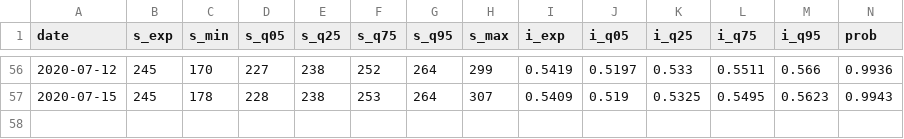
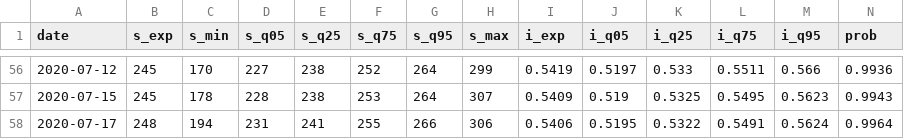
Before and after one commit to CoryMcCartan/us-house-20, a CSV file: docs/history.csv, drawn as a sheet; only a part is shown, gaps mark what is left out; rows hold the shown columns only; the diff names each change by its address in the sheet, - before the commit and + after, or states it on an @@ line.

```diff
--- a/docs/history.csv
+++ b/docs/history.csv
+row 58: 2020-07-17 | 248 | 194 | 231 | 241 | 255 | 266 | 306 | 0.5406 | 0.5195 | 0.5322 | 0.5491 | 0.5624 | 0.9964
```
Also changed, not shown: data/current_polls.csv, docs/polls.csv, 1 other file.
